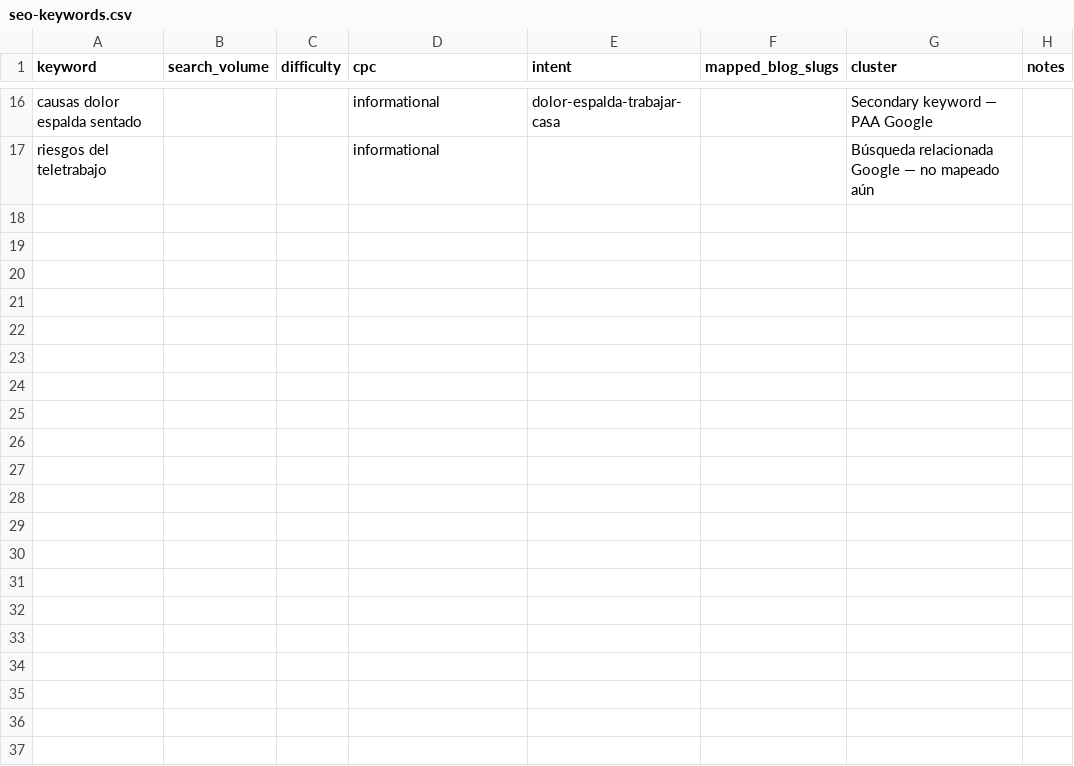
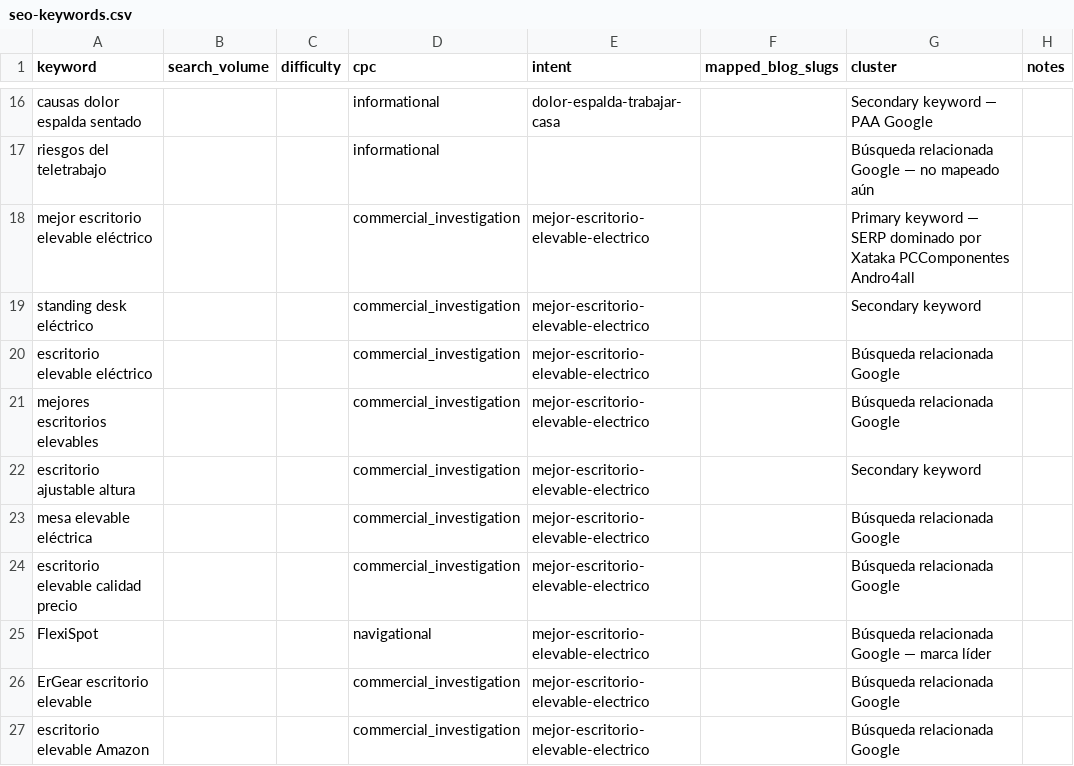
Before and after one commit to Darumo92/tuespaciodetrabajo, a CSV file: .seo-engine/data/seo-keywords.csv, drawn as a sheet; only a part is shown, gaps mark what is left out; the diff names each change by its address in the sheet, - before the commit and + after, or states it on an @@ line.

```diff
--- a/.seo-engine/data/seo-keywords.csv
+++ b/.seo-engine/data/seo-keywords.csv
+row 18: mejor escritorio elevable eléctrico |  |  | commercial_investigation | mejor-escritorio-elevable-electrico |  | Primary keyword — SERP dominado por Xataka PCComponentes Andro4all
+row 19: standing desk eléctrico |  |  | commercial_investigation | mejor-escritorio-elevable-electrico |  | Secondary keyword
+row 20: escritorio elevable eléctrico |  |  | commercial_investigation | mejor-escritorio-elevable-electrico |  | Búsqueda relacionada Google
+row 21: mejores escritorios elevables |  |  | commercial_investigation | mejor-escritorio-elevable-electrico |  | Búsqueda relacionada Google
+row 22: escritorio ajustable altura |  |  | commercial_investigation | mejor-escritorio-elevable-electrico |  | Secondary keyword
+row 23: mesa elevable eléctrica |  |  | commercial_investigation | mejor-escritorio-elevable-electrico |  | Búsqueda relacionada Google
+row 24: escritorio elevable calidad precio |  |  | commercial_investigation | mejor-escritorio-elevable-electrico |  | Búsqueda relacionada Google
+row 25: FlexiSpot |  |  | navigational | mejor-escritorio-elevable-electrico |  | Búsqueda relacionada Google — marca líder
+row 26: ErGear escritorio elevable |  |  | commercial_investigation | mejor-escritorio-elevable-electrico |  | Búsqueda relacionada Google
+row 27: escritorio elevable Amazon |  |  | commercial_investigation | mejor-escritorio-elevable-electrico |  | Búsqueda relacionada Google
```
Also changed, not shown: 10 other files.
